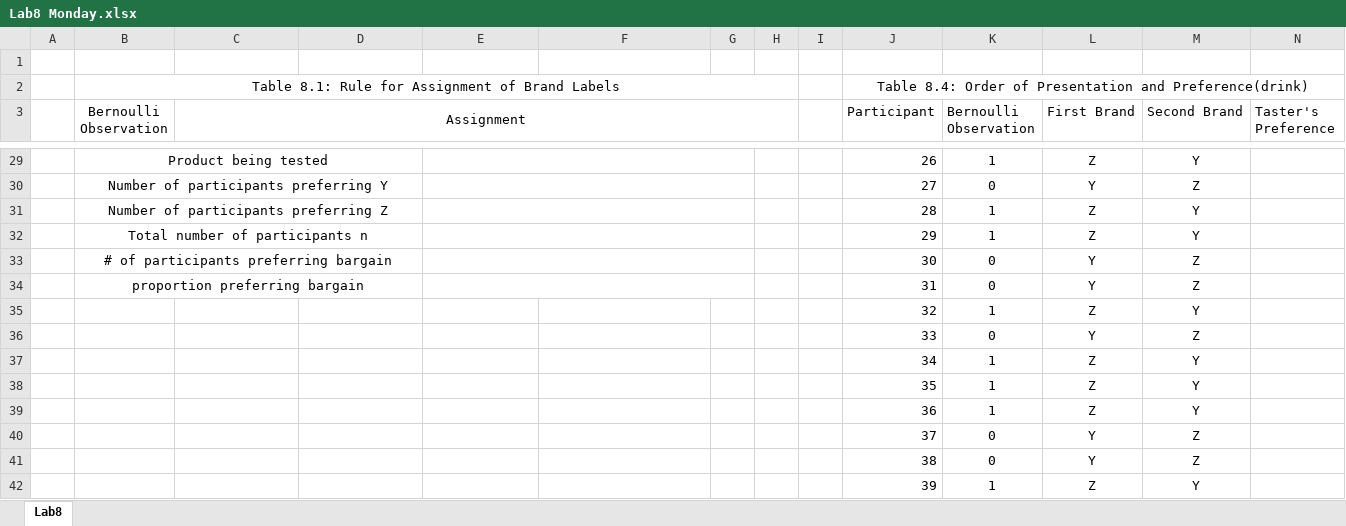
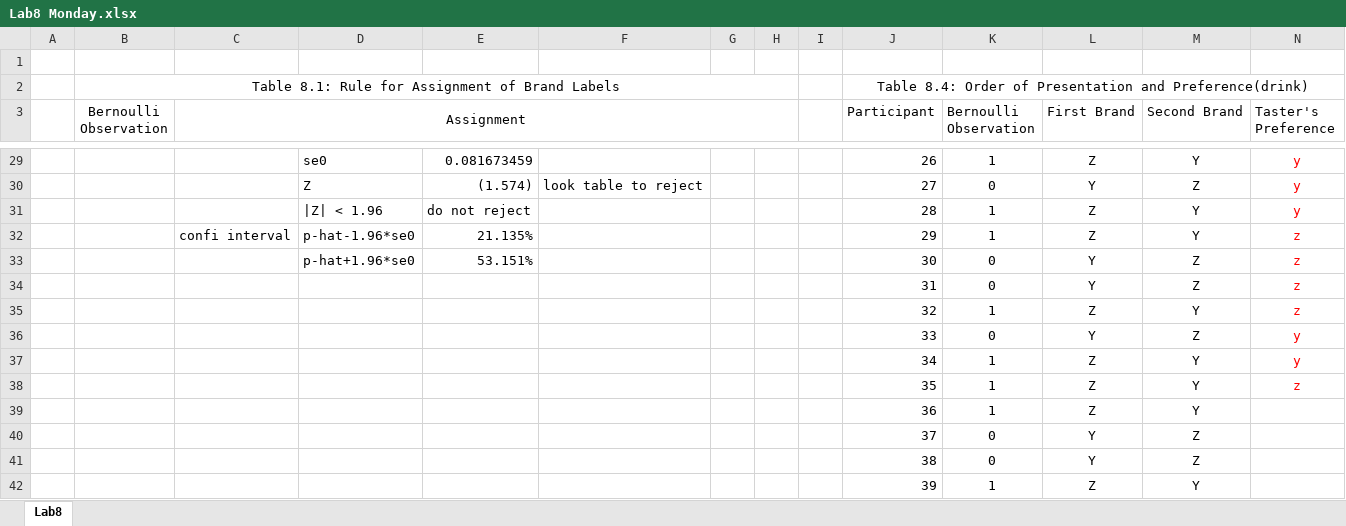
Before and after one commit to Shanlearning/Stat-201-teaching, an Excel workbook: Lab8/Lab8 Monday.xlsx, sheet Lab8, drawn as a sheet; only a part is shown, gaps mark what is left out; values as stored, in another font and other column widths than the file's, no borders; charts and pictures not drawn; removed rows and columns are numbered as before the commit, all else as after; the diff covers the shown part only; the diff names each change by its address in the sheet, - before the commit and + after, or states it on an @@ line.

```diff
--- a/Lab8/Lab8 Monday.xlsx (sheet Lab8)
+++ b/Lab8/Lab8 Monday.xlsx (sheet Lab8)
-B29 (Bernoulli Observation): Product being tested
+B29 (Bernoulli Observation): (empty)
-B29:D29 merged
-D29: (empty)
+D29: se0
-E29: (empty)
+E29: 0.081673459
-E29:G29 merged
-N29 (Taster's Preference): (empty)
+N29 (Taster's Preference): y
-row 30:  | Number of participants preferring Y |  |  |  |  |  |  |  | 27 | 0 | Y | Z
-row 31:  | Number of participants preferring Z |  |  |  |  |  |  |  | 28 | 1 | Z | Y
-row 32:  | Total number of participants n |  |  |  |  |  |  |  | 29 | 1 | Z | Y
-row 33:  | # of participants preferring bargain |  |  |  |  |  |  |  | 30 | 0 | Y | Z
+row 30:  |  |  | Z | (1.574) | look table to reject |  |  |  | 27 | 0 | Y | Z | y
+row 31:  |  |  | |Z| < 1.96 | do not reject |  |  |  |  | 28 | 1 | Z | Y | y
+row 32:  |  | confi interval | p-hat-1.96*se0 | 21.135% |  |  |  |  | 29 | 1 | Z | Y | z
+row 33:  |  |  | p-hat+1.96*se0 | 53.151% |  |  |  |  | 30 | 0 | Y | Z | z
-B34 (Bernoulli Observation): proportion preferring bargain
+B34 (Bernoulli Observation): (empty)
-B34:D34 merged
-E34:G34 merged
-N34:N35 (Taster's Preference): (empty)
+N34:N35 (Taster's Preference): z
-N36:N37 (Taster's Preference): (empty)
+N36:N37 (Taster's Preference): y
-N38 (Taster's Preference): (empty)
+N38 (Taster's Preference): z
```
Also changed, not shown: 40 edited cells and merged cells elsewhere in this sheet.
